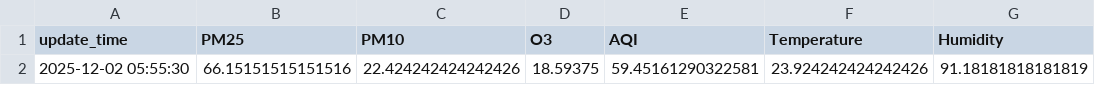
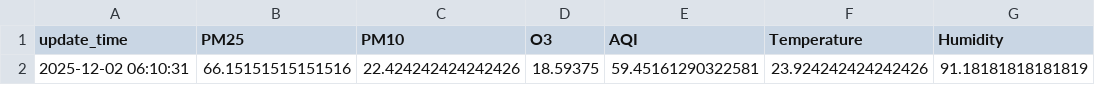
Before and after one commit to savinalarissaa/air-quality-risk, a CSV file: data/processed_data_risk-score.csv, drawn as a sheet; only a part is shown; the diff names each change by its address in the sheet, - before the commit and + after, or states it on an @@ line.

```diff
--- a/data/processed_data_risk-score.csv
+++ b/data/processed_data_risk-score.csv
-A2 (update_time): 2025-12-02 05:55:30
+A2 (update_time): 2025-12-02 06:10:31
```
Also changed, not shown: data/aqi/waqi_output.csv, data/export_mongoDB_risk_data.csv, 2 other files.
